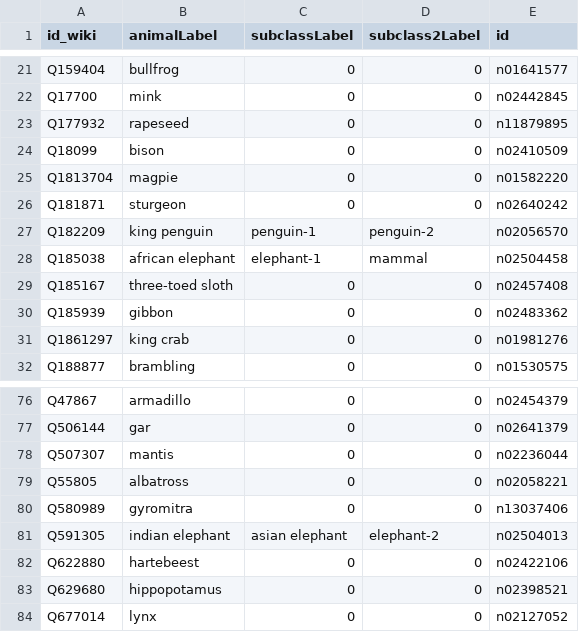
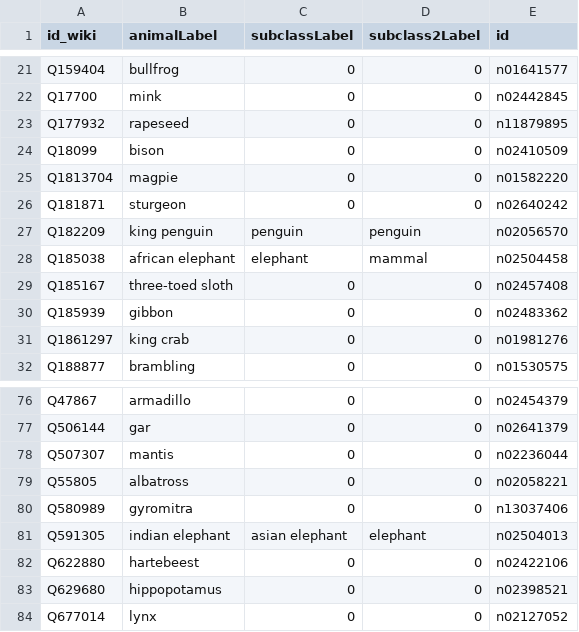
Before and after one commit to thibault-chausson/DS51_Projet, a CSV file: animals_id_name_subClass_sub2Class.csv, drawn as a sheet; only a part is shown, gaps mark what is left out.

```diff
--- a/animals_id_name_subClass_sub2Class.csv
+++ b/animals_id_name_subClass_sub2Class.csv
@@ -26,4 +26,4 @@ Q1813704,magpie,0,0,n01582220
 Q181871,sturgeon,0,0,n02640242
-Q182209,king penguin,penguin-1,penguin-2,n02056570
-Q185038,african elephant,elephant-1,mammal,n02504458
+Q182209,king penguin,penguin,penguin,n02056570
+Q185038,african elephant,elephant,mammal,n02504458
 Q185167,three-toed sloth,0,0,n02457408
@@ -80,3 +80,3 @@ Q55805,albatross,0,0,n02058221
 Q580989,gyromitra,0,0,n13037406
-Q591305,indian elephant,asian elephant,elephant-2,n02504013
+Q591305,indian elephant,asian elephant,elephant,n02504013
 Q622880,hartebeest,0,0,n02422106
```
Also changed, not shown: 2 other files.
